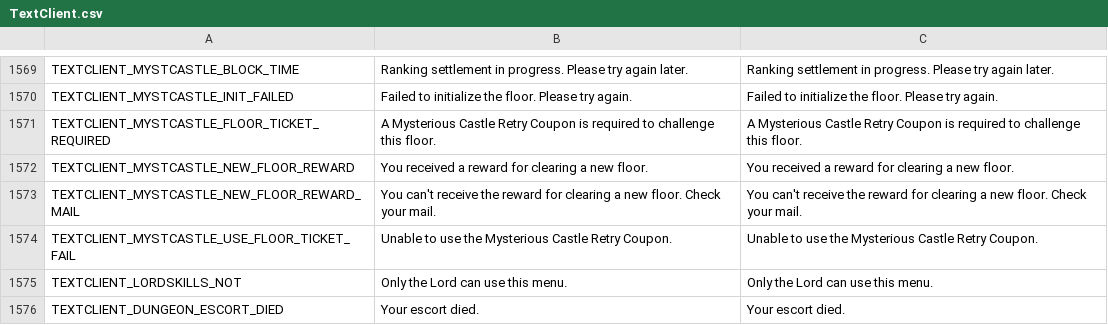
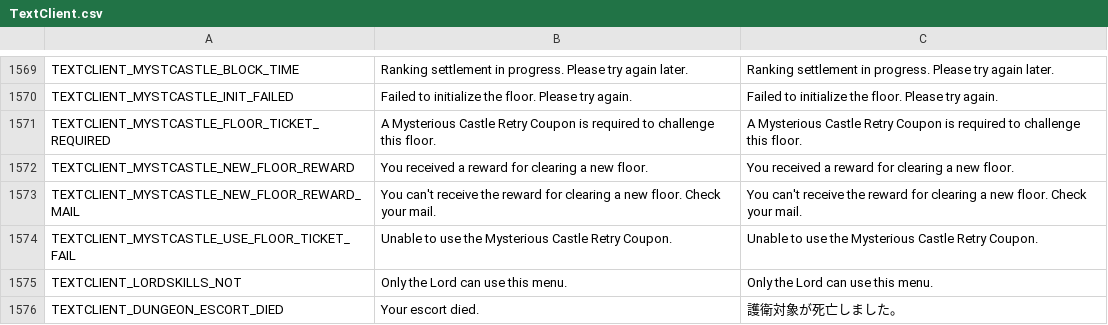
Before and after one commit to Charybdis-Flyff/Flyff-Universe-Translations, a CSV file: Japanese/TextClient.csv, drawn as a sheet; only a part is shown, gaps mark what is left out.

```diff
--- a/Japanese/TextClient.csv
+++ b/Japanese/TextClient.csv
@@ -1575,2 +1575,2 @@ TEXTCLIENT_MYSTCASTLE_USE_FLOOR_TICKET_FAIL,Unable to use the Mysterious Castle
 TEXTCLIENT_LORDSKILLS_NOT,Only the Lord can use this menu.,Only the Lord can use this menu.
-TEXTCLIENT_DUNGEON_ESCORT_DIED,Your escort died.,Your escort died.
+TEXTCLIENT_DUNGEON_ESCORT_DIED,Your escort died.,護衛対象が死亡しました。
```
